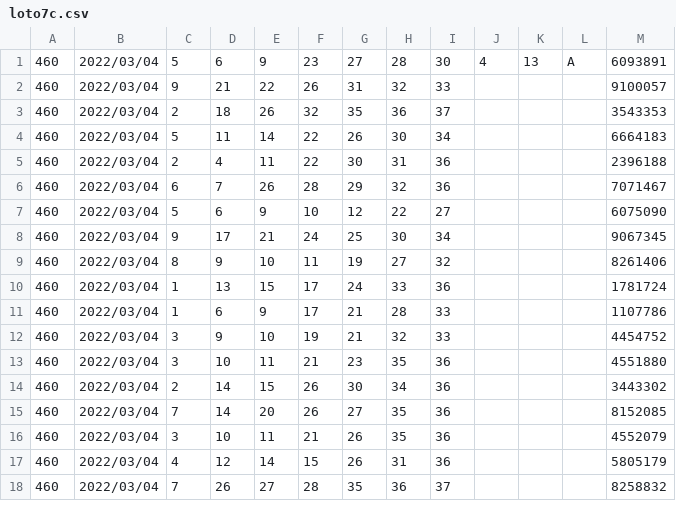
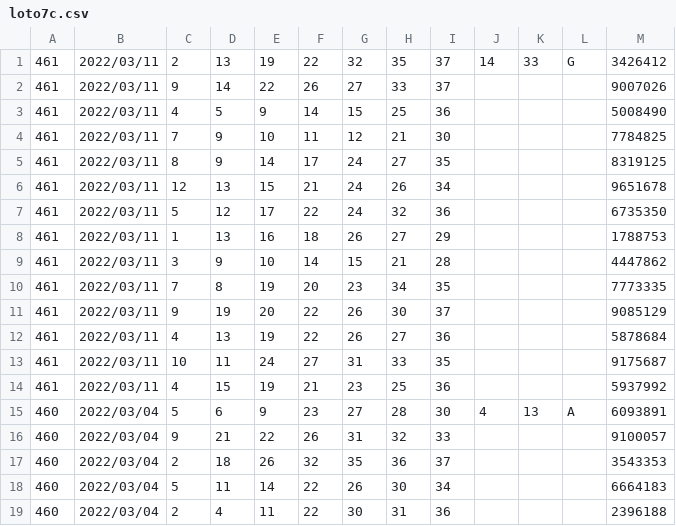
Before and after one commit to vpn62399/memo, a CSV file: loto7c.csv, drawn as a sheet; only a part is shown; the shorter side is filled out with more unchanged rows; the diff names each change by its address in the sheet, - before the commit and + after, or states it on an @@ line.

```diff
--- a/loto7c.csv
+++ b/loto7c.csv
+row 1: 461 | 2022/03/11 | 2 | 13 | 19 | 22 | 32 | 35 | 37 | 14 | 33 | G | 3426412
+row 2: 461 | 2022/03/11 | 9 | 14 | 22 | 26 | 27 | 33 | 37 |  |  |  | 9007026
+row 3: 461 | 2022/03/11 | 4 | 5 | 9 | 14 | 15 | 25 | 36 |  |  |  | 5008490
+row 4: 461 | 2022/03/11 | 7 | 9 | 10 | 11 | 12 | 21 | 30 |  |  |  | 7784825
+row 5: 461 | 2022/03/11 | 8 | 9 | 14 | 17 | 24 | 27 | 35 |  |  |  | 8319125
+row 6: 461 | 2022/03/11 | 12 | 13 | 15 | 21 | 24 | 26 | 34 |  |  |  | 9651678
+row 7: 461 | 2022/03/11 | 5 | 12 | 17 | 22 | 24 | 32 | 36 |  |  |  | 6735350
+row 8: 461 | 2022/03/11 | 1 | 13 | 16 | 18 | 26 | 27 | 29 |  |  |  | 1788753
+row 9: 461 | 2022/03/11 | 3 | 9 | 10 | 14 | 15 | 21 | 28 |  |  |  | 4447862
+row 10: 461 | 2022/03/11 | 7 | 8 | 19 | 20 | 23 | 34 | 35 |  |  |  | 7773335
+row 11: 461 | 2022/03/11 | 9 | 19 | 20 | 22 | 26 | 30 | 37 |  |  |  | 9085129
+row 12: 461 | 2022/03/11 | 4 | 13 | 19 | 22 | 26 | 27 | 36 |  |  |  | 5878684
+row 13: 461 | 2022/03/11 | 10 | 11 | 24 | 27 | 31 | 33 | 35 |  |  |  | 9175687
+row 14: 461 | 2022/03/11 | 4 | 15 | 19 | 21 | 23 | 25 | 36 |  |  |  | 5937992
```
Also changed, not shown: loto7.csv, xList-L7.csv, 8 other files.
